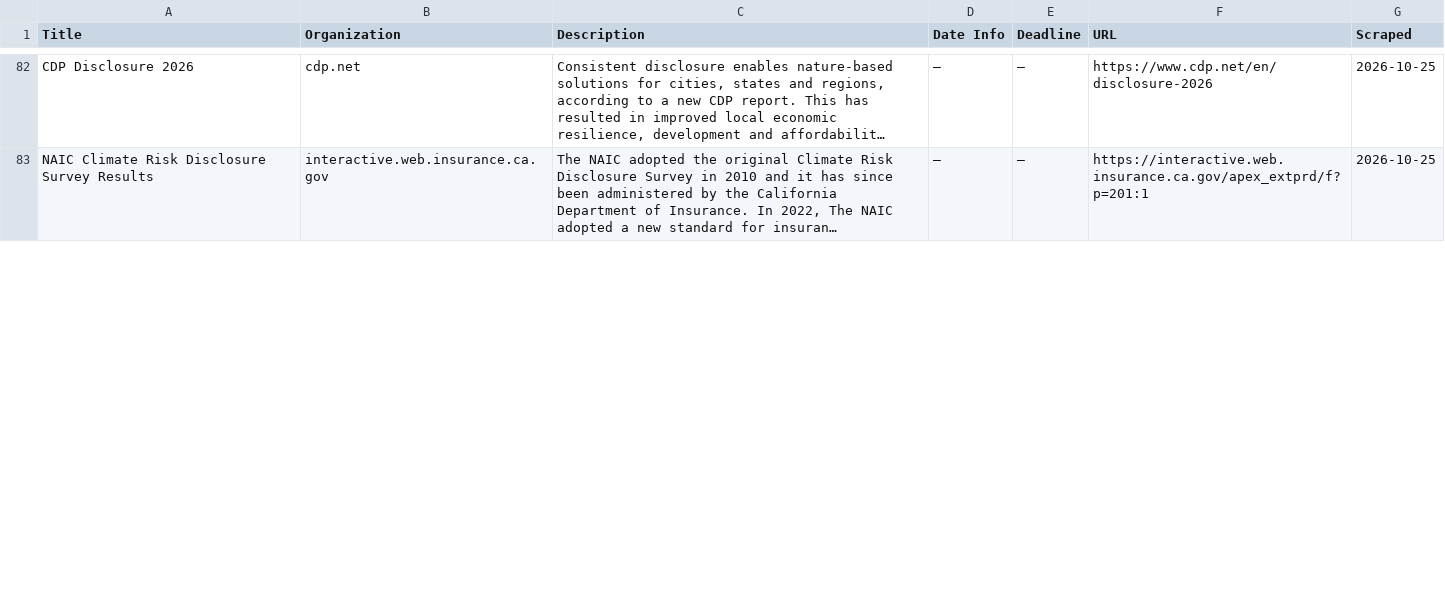
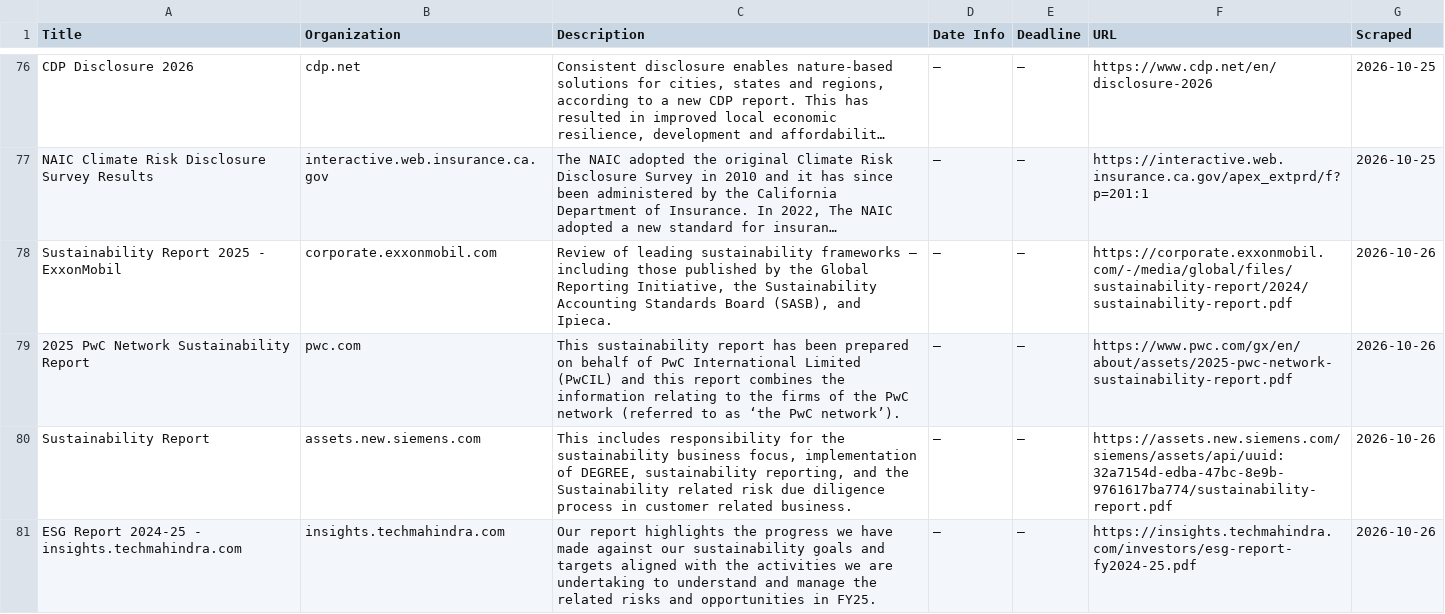
Before and after one commit to columbia-consulting/climate-cardinals-newsletter, a CSV file: weekly_data/csr_reports.csv, drawn as a sheet; only a part is shown, gaps mark what is left out; long unchanged cells end in …; the diff covers the shown part only; the diff names each change by its address in the sheet, - before the commit and + after, or states it on an @@ line.

```diff
--- a/weekly_data/csr_reports.csv
+++ b/weekly_data/csr_reports.csv
+row 78: Sustainability Report 2025 - ExxonMobil | corporate.exxonmobil.com | Review of leading sustainability frameworks – including those published by the Global Reporting Initiative, the Sustainability Accounting Standards Board (SASB), and Ipieca. | — | — | https://corporate.exxonmobil.com/-/media/global/files/sustainability-report/2024/sustainability-report.pdf | 2026-10-26
+row 79: 2025 PwC Network Sustainability Report | pwc.com | This sustainability report has been prepared on behalf of PwC International Limited (PwCIL) and this report combines the information relating to the firms of the PwC network (referred to as ‘the PwC network’). | — | — | https://www.pwc.com/gx/en/about/assets/2025-pwc-network-sustainability-report.pdf | 2026-10-26
+row 80: Sustainability Report | assets.new.siemens.com | This includes responsibility for the sustainability business focus, implementation of DEGREE, sustainability reporting, and the Sustainability related risk due diligence process in customer related business. | — | — | https://assets.new.siemens.com/siemens/assets/api/uuid:32a7154d-edba-47bc-8e9b-9761617ba774/sustainability-report.pdf | 2026-10-26
+row 81: ESG Report 2024-25 - insights.techmahindra.com | insights.techmahindra.com | Our report highlights the progress we have made against our sustainability goals and targets aligned with the activities we are undertaking to understand and manage the related risks and opportunities in FY25. | — | — | https://insights.techmahindra.com/investors/esg-report-fy2024-25.pdf | 2026-10-26
```
Also changed, not shown: 2 added rows, 6 removed rows and 4 edited cells elsewhere in this file, weekly_data/events.csv, weekly_data/experts.csv, 4 other files.
